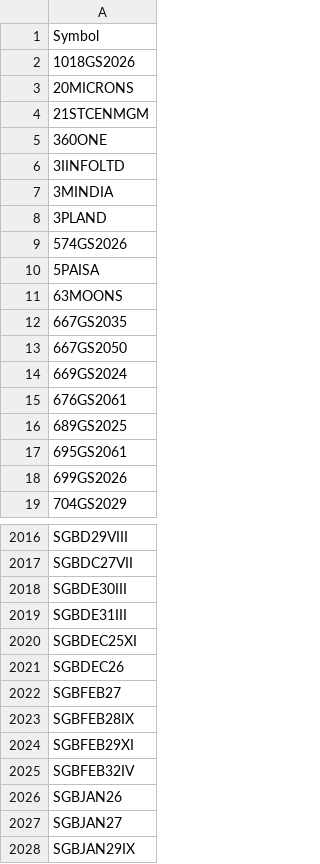
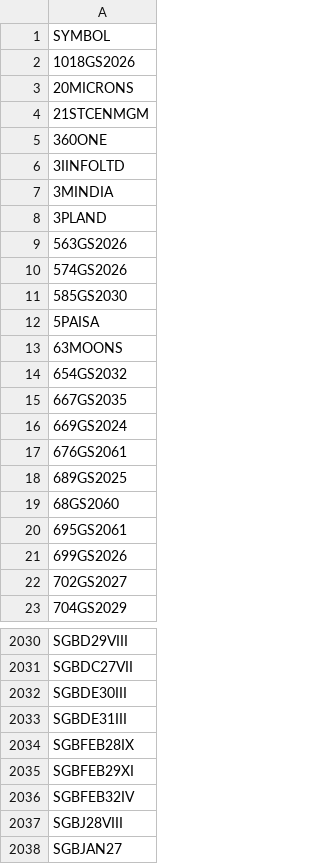
Before and after one commit to nikunjbaheti/NSE-Insider-Trading, a CSV file: Symbols.csv, drawn as a sheet; only a part is shown, gaps mark what is left out; the shorter side is filled out with more unchanged rows; the diff covers the shown part only.

```diff
--- a/Symbols.csv
+++ b/Symbols.csv
@@ -1,2 +1,2 @@
-Symbol
+SYMBOL
 1018GS2026
@@ -8,7 +8,9 @@ Symbol
 3PLAND
+563GS2026
 574GS2026
+585GS2030
 5PAISA
 63MOONS
+654GS2032
 667GS2035
-667GS2050
 669GS2024
@@ -16,4 +18,6 @@ Symbol
 689GS2025
+68GS2060
 695GS2061
 699GS2026
+702GS2027
 704GS2029
@@ -2019,5 +2033,2 @@ SGBDE30III
 SGBDE31III
-SGBDEC25XI
-SGBDEC26
-SGBFEB27
 SGBFEB28IX
@@ -2025,3 +2036,3 @@ SGBFEB29XI
 SGBFEB32IV
-SGBJAN26
+SGBJ28VIII
 SGBJAN27
```
Also changed, not shown: 23 added rows, 17 removed rows and 2 edited cells elsewhere in this file.
